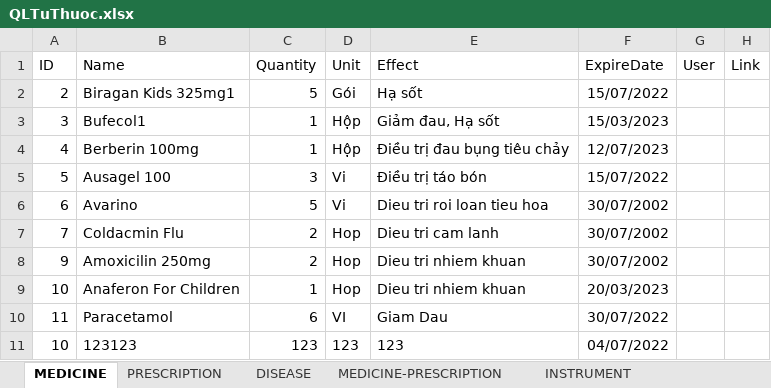
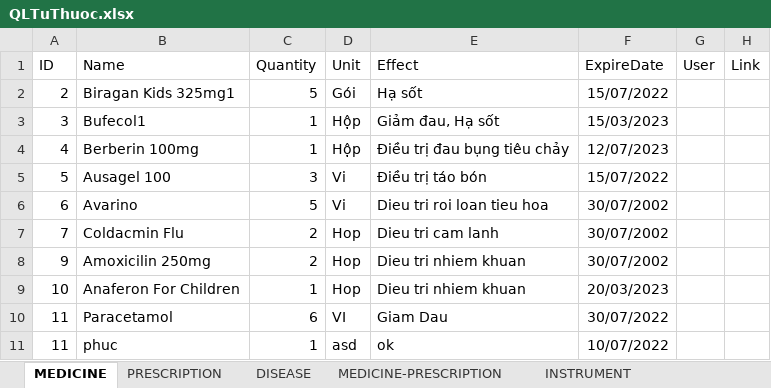
Before and after one commit to Phucbuaneee08/TuThuoc-SceneBuilder, an Excel workbook: Prj2/save/QLTuThuoc.xlsx, sheet MEDICINE, drawn as a sheet; values as stored, in another font and other column widths than the file's, no borders; removed rows and columns are numbered as before the commit, all else as after; the diff names each change by its address in the sheet, - before the commit and + after, or states it on an @@ line.

```diff
--- a/Prj2/save/QLTuThuoc.xlsx (sheet MEDICINE)
+++ b/Prj2/save/QLTuThuoc.xlsx (sheet MEDICINE)
-row 11: 10 | 123123 | 123 | 123 | 123 | 04/07/2022
+row 11: 11 | phuc | 1 | asd | ok | 10/07/2022
```
Also changed, not shown: 26 other files.
